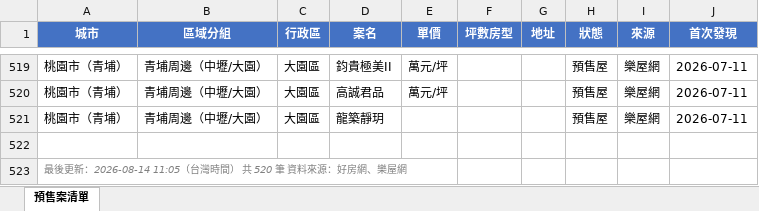
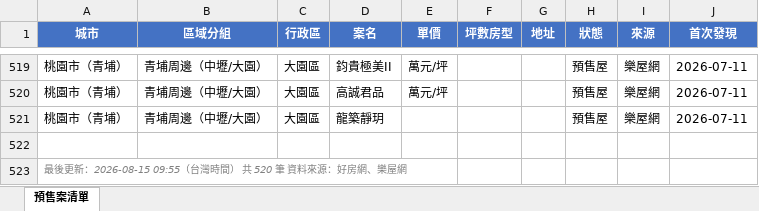
Before and after one commit to Hsiaoann/presale-tracker, an Excel workbook: listings.xlsx, sheet 預售案清單, drawn as a sheet; only a part is shown, gaps mark what is left out; values as stored, in another font and other column widths than the file's, no borders; the diff names each change by its address in the sheet, - before the commit and + after, or states it on an @@ line.

Commit message:
update listings

```diff
--- a/listings.xlsx (sheet 預售案清單)
+++ b/listings.xlsx (sheet 預售案清單)
-A523 (城市): …後更新：2026-08-14 11:05（台灣時…
+A523 (城市): …後更新：2026-08-15 09:55（台灣時…
```
